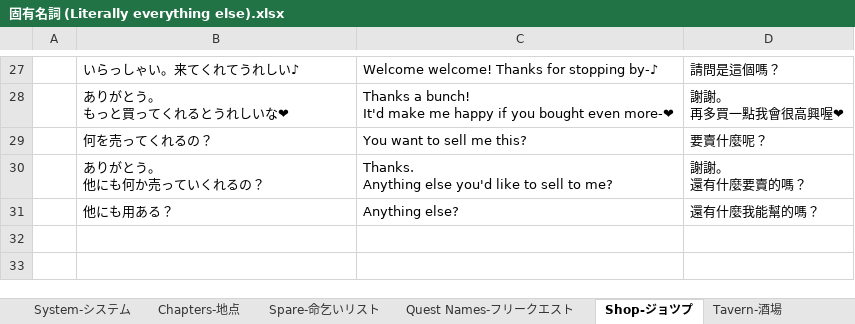
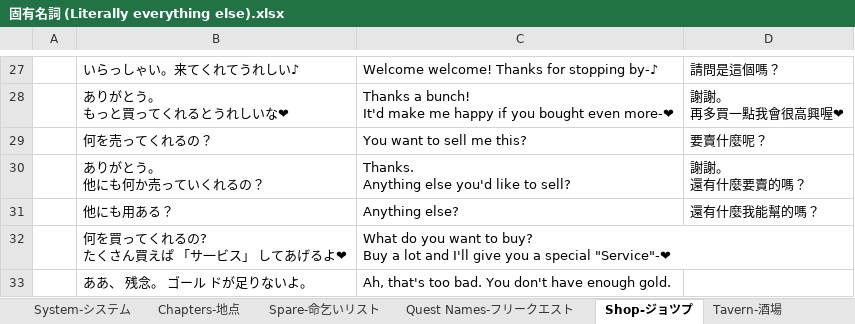
Before and after one commit to Giratena/Succubus-Senki-Translation-Project, an Excel workbook: 固有名詞 (Literally everything else).xlsx, sheet Shop-ジョツプ, drawn as a sheet; only a part is shown, gaps mark what is left out; values as stored, in another font and other column widths than the file's, no borders; ↵ is a line break in a cell; the diff names each change by its address in the sheet, - before the commit and + after, or states it on an @@ line.

```diff
--- a/固有名詞 (Literally everything else).xlsx (sheet Shop-ジョツプ)
+++ b/固有名詞 (Literally everything else).xlsx (sheet Shop-ジョツプ)
-C30: Thanks. ↵ Anything else you'd like to sell to me?
+C30: Thanks. ↵ Anything else you'd like to sell?
+row 32:  | 何を買ってくれるの? ↵ たくさん買えぱ 「サ一ビス」 してあげるよ❤ | What do you want to buy? ↵ Buy a lot and I'll give you a special "Service"-❤
+row 33:  | ああ、 残念。 ゴール ドが足りないよ。 | Ah, that's too bad. You don't have enough gold.
```
Also changed, not shown: sheet Changelog, 3 other files.
